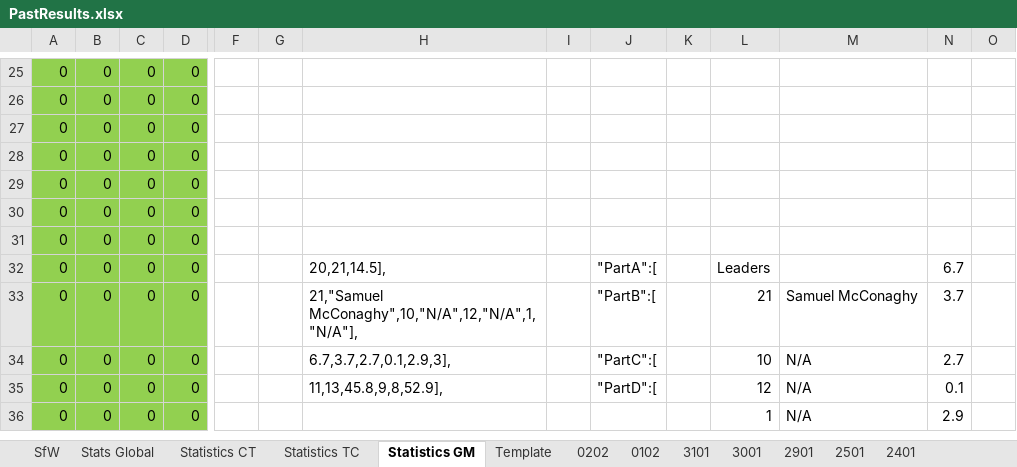
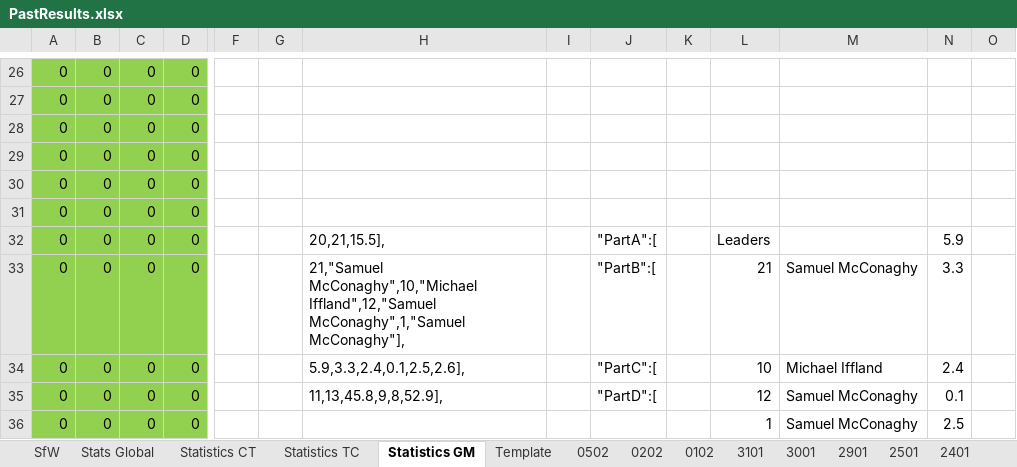
Before and after one commit to KingGoose20/LTBO, an Excel workbook: Other Files/PastResults.xlsx, sheet Statistics GM, drawn as a sheet; only a part is shown, gaps mark what is left out; values as stored, in another font and other column widths than the file's, no borders; table styles not drawn; removed rows and columns are numbered as before the commit, all else as after; rows hold the shown columns only; the diff covers the shown part only; the diff names each change by its address in the sheet, - before the commit and + after, or states it on an @@ line.

```diff
--- a/Other Files/PastResults.xlsx (sheet Statistics GM)
+++ b/Other Files/PastResults.xlsx (sheet Statistics GM)
+sheet tab: 0502
-row 31: 0 | 0 | 0 | 0
-H32: 20,21,14.5],
+H32: 20,21,15.5],
-N32: 6.7
+N32: 5.9
-H33: 21,"Samuel McConaghy",10,"N/A",12,"N/A",1,"N/A"],
+H33: 21,"Samuel McConaghy",10,"Michael Iffland",12,"Samuel McConaghy",1,"Samuel McConaghy"],
-N33: 3.7
+N33: 3.3
-H34: 6.7,3.7,2.7,0.1,2.9,3],
+H34: 5.9,3.3,2.4,0.1,2.5,2.6],
-M34: N/A
+M34: Michael Iffland
-N34: 2.7
+N34: 2.4
-M35:M36: N/A
+M35:M36: Samuel McConaghy
-N36: 2.9
+N36: 2.5
```
Also changed, not shown: 2 added rows and 18 edited cells elsewhere in this sheet, sheet Stats Global, sheet SfW, sheet Statistics TC, sheet Statistics CT, formulas that keep their value, charts or pictures, 3 other files.
